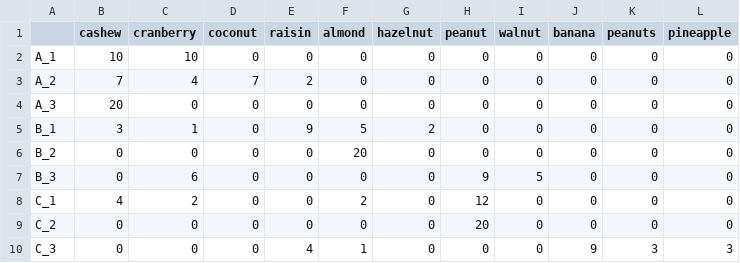
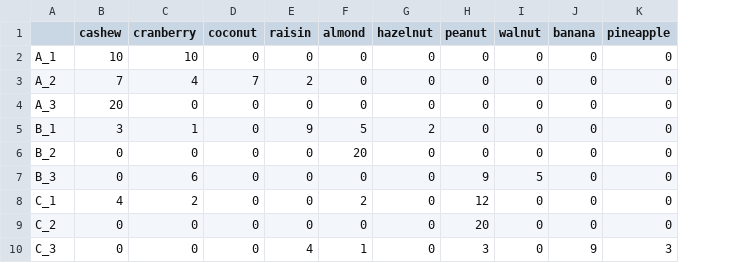
Before and after one commit to OHrytsakova/UBDS3_2025, a CSV file: nuts/data_wide_spe.csv, drawn as a sheet; the diff names each change by its address in the sheet, - before the commit and + after, or states it on an @@ line.

```diff
--- a/nuts/data_wide_spe.csv
+++ b/nuts/data_wide_spe.csv
-column K (peanuts), rows 2-10: 0 | 0 | 0 | 0 | 0 | 0 | 0 | 0 | 3
-H10 (peanut): 0
+H10 (peanut): 3
```
Also changed, not shown: 2 other files.
